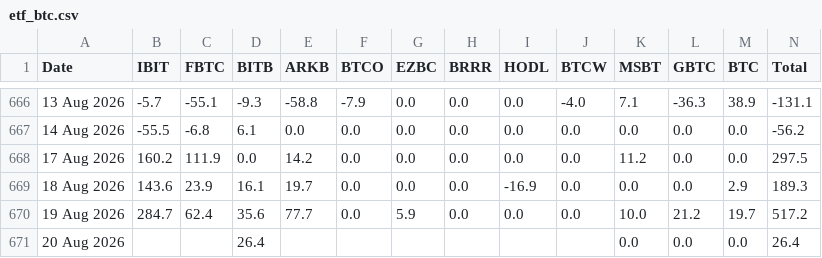
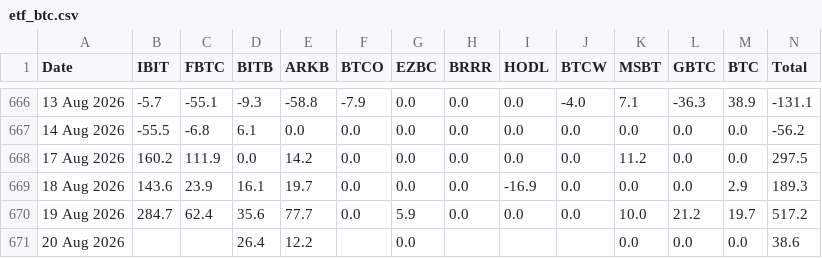
Before and after one commit to haturatu/crypto-etf-flow, a CSV file: etf_btc.csv, drawn as a sheet; only a part is shown, gaps mark what is left out.

```diff
--- a/etf_btc.csv
+++ b/etf_btc.csv
@@ -670,2 +670,2 @@ Date,IBIT,FBTC,BITB,ARKB,BTCO,EZBC,BRRR,HODL,BTCW,MSBT,GBTC,BTC,Total
 19 Aug 2026,284.7,62.4,35.6,77.7,0.0,5.9,0.0,0.0,0.0,10.0,21.2,19.7,517.2
-20 Aug 2026,,,26.4,,,,,,,0.0,0.0,0.0,26.4
+20 Aug 2026,,,26.4,12.2,,0.0,,,,0.0,0.0,0.0,38.6
```
Also changed, not shown: etf_eth.csv, etf_sol.csv.
